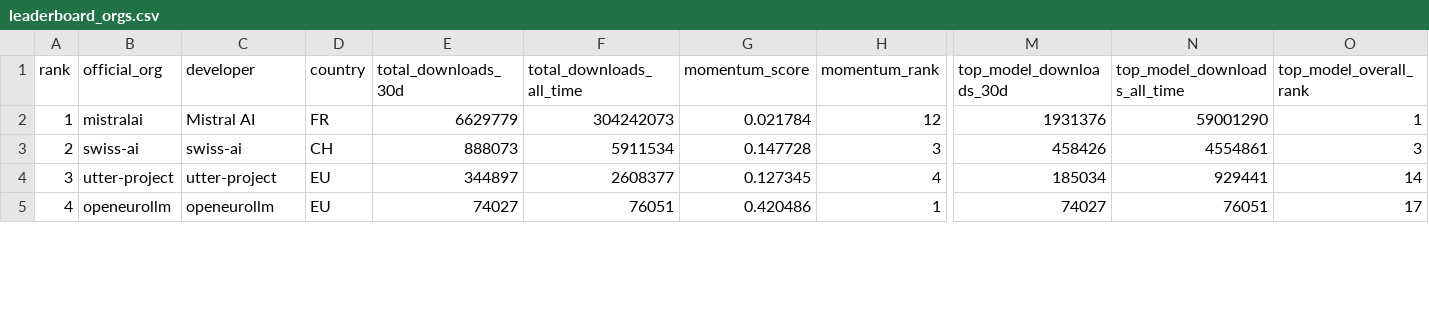
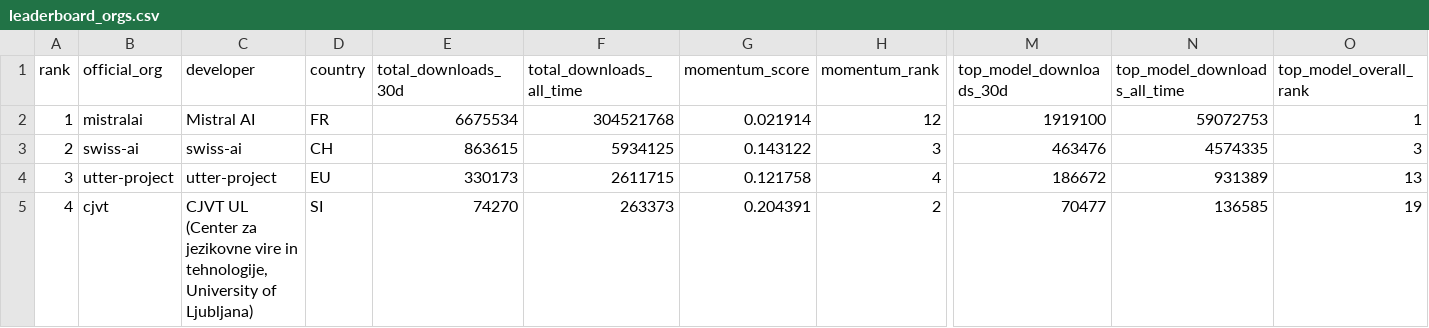
Before and after one commit to speakleash/European-LLM-download-leaderboard, a CSV file: output/leaderboard_orgs.csv, drawn as a sheet; only a part is shown, gaps mark what is left out; the diff covers the shown part only; the diff names each change by its address in the sheet, - before the commit and + after, or states it on an @@ line.

```diff
--- a/output/leaderboard_orgs.csv
+++ b/output/leaderboard_orgs.csv
-E2 (total_downloads_30d): 6629779
+E2 (total_downloads_30d): 6675534
-F2 (total_downloads_all_time): 304242073
+F2 (total_downloads_all_time): 304521768
-G2 (momentum_score): 0.021784
+G2 (momentum_score): 0.021914
-M2 (top_model_downloads_30d): 1931376
+M2 (top_model_downloads_30d): 1919100
-N2 (top_model_downloads_all_time): 59001290
+N2 (top_model_downloads_all_time): 59072753
-E3 (total_downloads_30d): 888073
+E3 (total_downloads_30d): 863615
-F3 (total_downloads_all_time): 5911534
+F3 (total_downloads_all_time): 5934125
-G3 (momentum_score): 0.147728
+G3 (momentum_score): 0.143122
-M3 (top_model_downloads_30d): 458426
+M3 (top_model_downloads_30d): 463476
-N3 (top_model_downloads_all_time): 4554861
+N3 (top_model_downloads_all_time): 4574335
-E4 (total_downloads_30d): 344897
+E4 (total_downloads_30d): 330173
-F4 (total_downloads_all_time): 2608377
+F4 (total_downloads_all_time): 2611715
-G4 (momentum_score): 0.127345
+G4 (momentum_score): 0.121758
-M4 (top_model_downloads_30d): 185034
+M4 (top_model_downloads_30d): 186672
-N4 (top_model_downloads_all_time): 929441
+N4 (top_model_downloads_all_time): 931389
-O4 (top_model_overall_rank): 14
+O4 (top_model_overall_rank): 13
-B5 (official_org): openeurollm
+B5 (official_org): cjvt
-C5 (developer): openeurollm
+C5 (developer): CJVT UL (Center za jezikovne vire in tehnologije, University of Ljubljana)
-D5 (country): EU
+D5 (country): SI
-E5 (total_downloads_30d): 74027
+E5 (total_downloads_30d): 74270
-F5 (total_downloads_all_time): 76051
+F5 (total_downloads_all_time): 263373
-G5 (momentum_score): 0.420486
+G5 (momentum_score): 0.204391
-H5 (momentum_rank): 1
+H5 (momentum_rank): 2
-M5 (top_model_downloads_30d): 74027
+M5 (top_model_downloads_30d): 70477
-N5 (top_model_downloads_all_time): 76051
+N5 (top_model_downloads_all_time): 136585
-O5 (top_model_overall_rank): 17
+O5 (top_model_overall_rank): 19
```
Also changed, not shown: 140 edited cells elsewhere in this file, output/leaderboard.csv, 12 other files.
